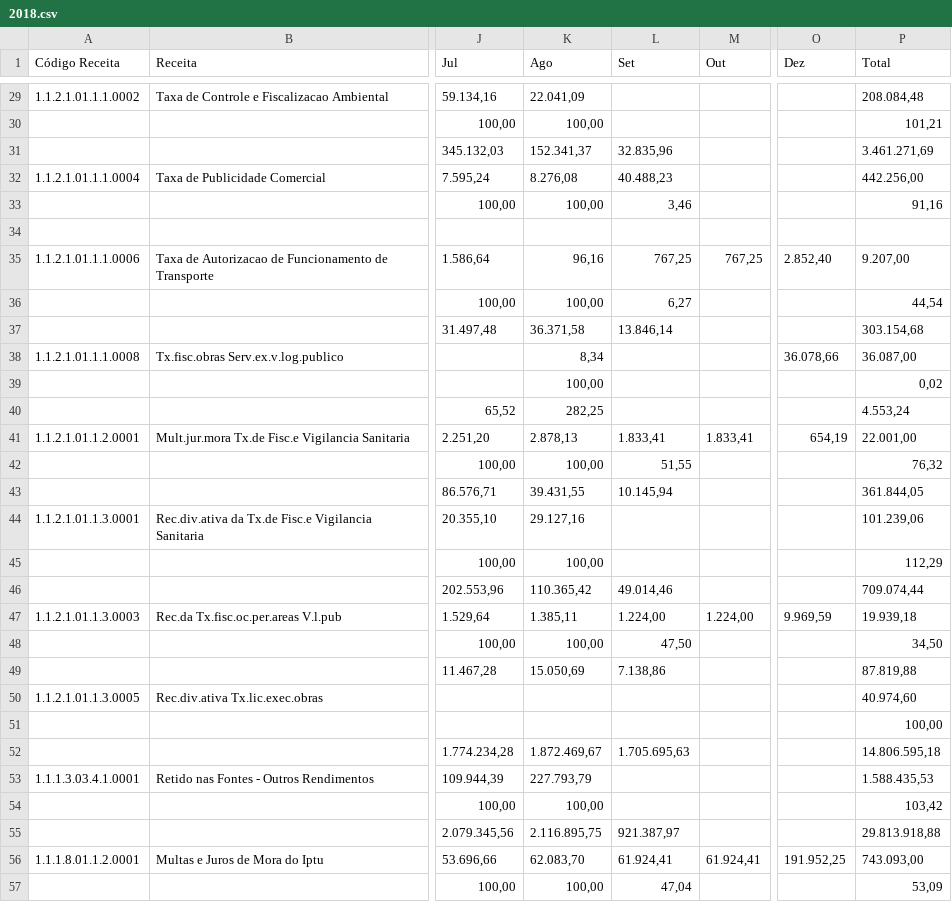
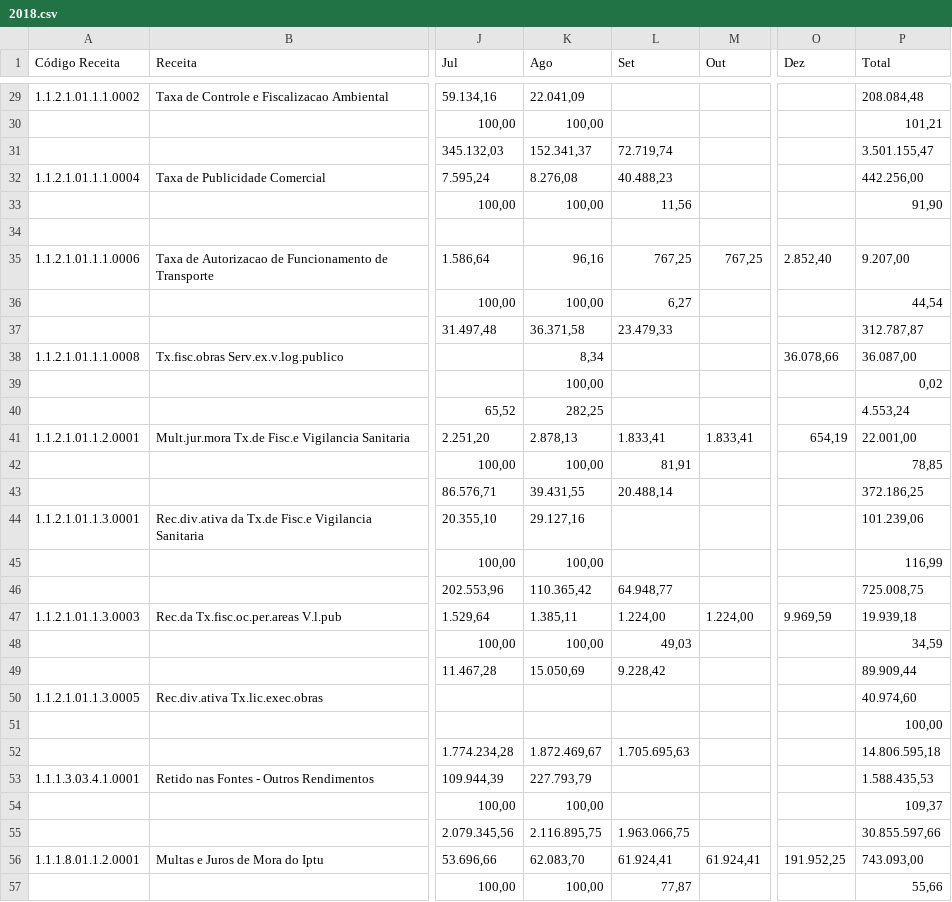
Before and after one commit to jaimersoncorreia/scrapy, a CSV file: selenium_bs4/2018.csv, drawn as a sheet; only a part is shown, gaps mark what is left out; the diff covers the shown part only; the diff names each change by its address in the sheet, - before the commit and + after, or states it on an @@ line.

```diff
--- a/selenium_bs4/2018.csv
+++ b/selenium_bs4/2018.csv
-L31 (Set): 32.835,96
+L31 (Set): 72.719,74
-P31 (Total): 3.461.271,69
+P31 (Total): 3.501.155,47
-L33 (Set): 3,46
+L33 (Set): 11,56
-P33 (Total): 91,16
+P33 (Total): 91,90
-L37 (Set): 13.846,14
+L37 (Set): 23.479,33
-P37 (Total): 303.154,68
+P37 (Total): 312.787,87
-L42 (Set): 51,55
+L42 (Set): 81,91
-P42 (Total): 76,32
+P42 (Total): 78,85
-L43 (Set): 10.145,94
+L43 (Set): 20.488,14
-P43 (Total): 361.844,05
+P43 (Total): 372.186,25
-P45 (Total): 112,29
+P45 (Total): 116,99
-L46 (Set): 49.014,46
+L46 (Set): 64.948,77
-P46 (Total): 709.074,44
+P46 (Total): 725.008,75
-L48 (Set): 47,50
+L48 (Set): 49,03
-P48 (Total): 34,50
+P48 (Total): 34,59
-L49 (Set): 7.138,86
+L49 (Set): 9.228,42
-P49 (Total): 87.819,88
+P49 (Total): 89.909,44
-P54 (Total): 103,42
+P54 (Total): 109,37
-L55 (Set): 921.387,97
+L55 (Set): 1.963.066,75
-P55 (Total): 29.813.918,88
+P55 (Total): 30.855.597,66
-L57 (Set): 47,04
+L57 (Set): 77,87
-P57 (Total): 53,09
+P57 (Total): 55,66
```
Also changed, not shown: 74 edited cells elsewhere in this file, 4 other files.
